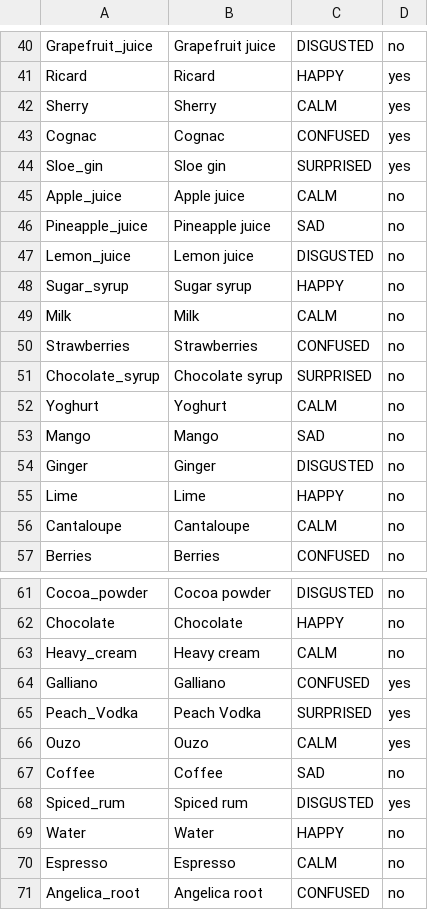
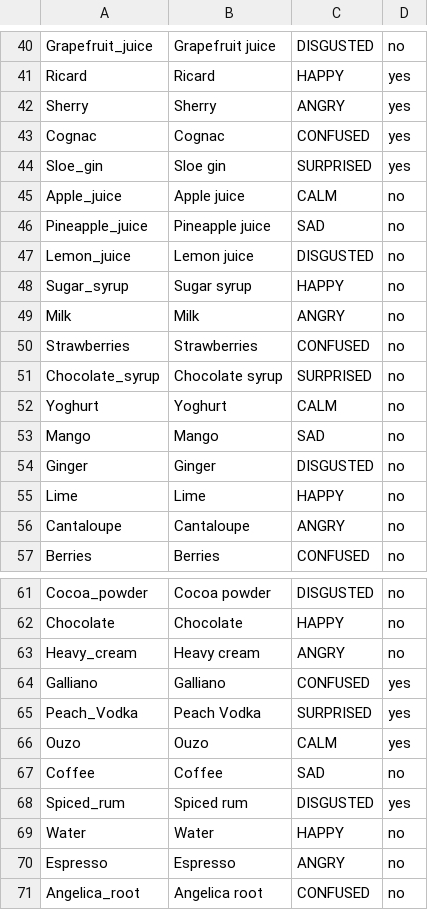
Before and after one commit to mezger/bartender, a CSV file: bartender-spring/Ingredients.csv, drawn as a sheet; only a part is shown, gaps mark what is left out; the diff covers the shown part only.

```diff
--- a/bartender-spring/Ingredients.csv
+++ b/bartender-spring/Ingredients.csv
@@ -41,3 +41,3 @@ Grapefruit_juice;Grapefruit juice;DISGUSTED;no
 Ricard;Ricard;HAPPY;yes
-Sherry;Sherry;CALM;yes
+Sherry;Sherry;ANGRY;yes
 Cognac;Cognac;CONFUSED;yes
@@ -48,3 +48,3 @@ Lemon_juice;Lemon juice;DISGUSTED;no
 Sugar_syrup;Sugar syrup;HAPPY;no
-Milk;Milk;CALM;no
+Milk;Milk;ANGRY;no
 Strawberries;Strawberries;CONFUSED;no
@@ -55,3 +55,3 @@ Ginger;Ginger;DISGUSTED;no
 Lime;Lime;HAPPY;no
-Cantaloupe;Cantaloupe;CALM;no
+Cantaloupe;Cantaloupe;ANGRY;no
 Berries;Berries;CONFUSED;no
@@ -62,3 +62,3 @@ Cocoa_powder;Cocoa powder;DISGUSTED;no
 Chocolate;Chocolate;HAPPY;no
-Heavy_cream;Heavy cream;CALM;no
+Heavy_cream;Heavy cream;ANGRY;no
 Galliano;Galliano;CONFUSED;yes
@@ -69,3 +69,3 @@ Spiced_rum;Spiced rum;DISGUSTED;yes
 Water;Water;HAPPY;no
-Espresso;Espresso;CALM;no
+Espresso;Espresso;ANGRY;no
 Angelica_root;Angelica root;CONFUSED;no
```
Also changed, not shown: 17 edited cells elsewhere in this file, 2 other files.
